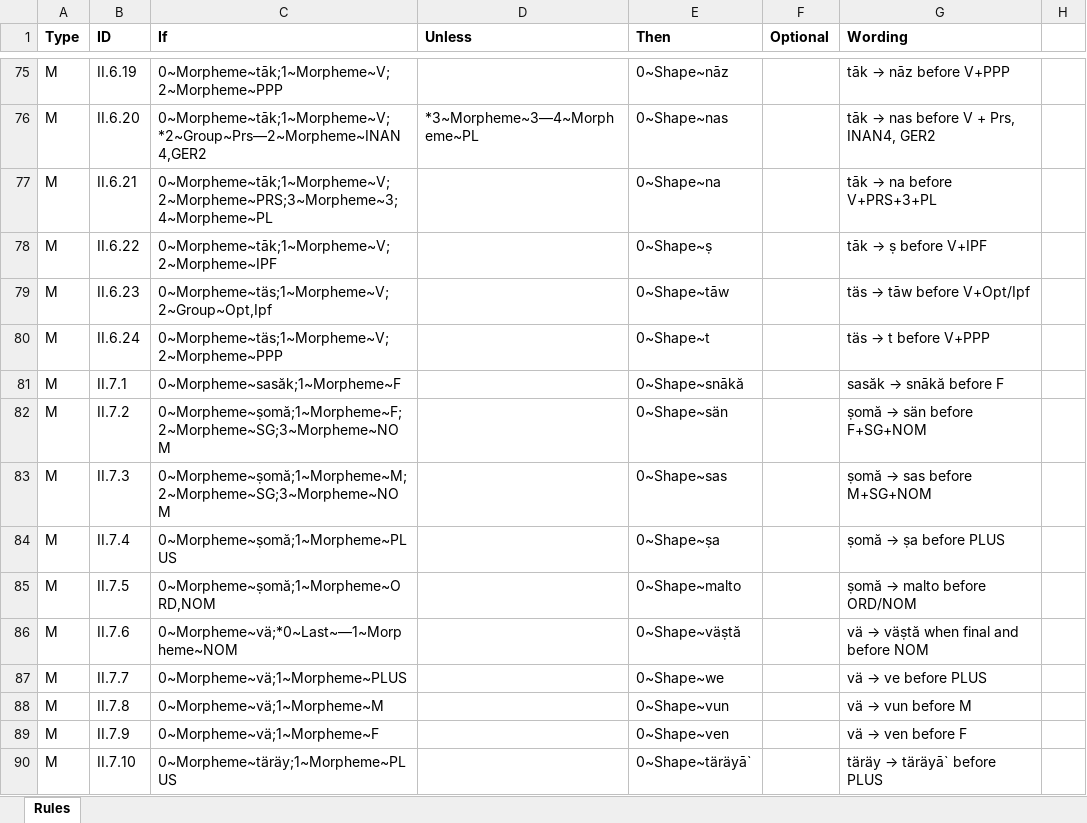
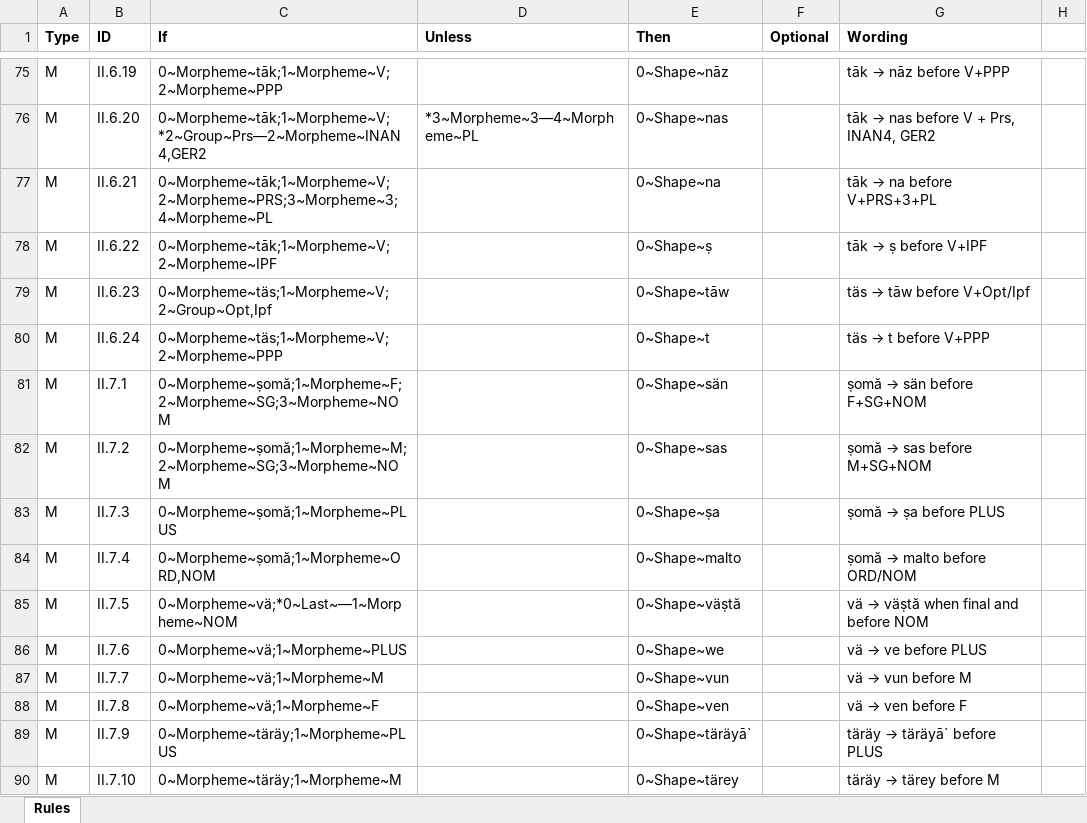
Before and after one commit to tanastasis/Candrakanta, an Excel workbook: data/rules.xlsx, sheet Rules, drawn as a sheet; only a part is shown, gaps mark what is left out; values as stored, in another font and other column widths than the file's, no borders; the diff covers the shown part only; the diff names each change by its address in the sheet, - before the commit and + after, or states it on an @@ line.

```diff
--- a/data/rules.xlsx (sheet Rules)
+++ b/data/rules.xlsx (sheet Rules)
-C81 (If): 0~Morpheme~sasăk;1~Morpheme~F
+C81 (If): 0~Morpheme~ṣomă;1~Morpheme~F;2~Morpheme~SG;3~Morpheme~NOM
-E81 (Then): 0~Shape~snākă
+E81 (Then): 0~Shape~sän
@@ G81 (Wording): sasăk → snākă before F → ṣomă → sän before F+SG+NOM @@
-C82 (If): 0~Morpheme~ṣomă;1~Morpheme~F;2~Morpheme~SG;3~Morpheme~NOM
+C82 (If): 0~Morpheme~ṣomă;1~Morpheme~M;2~Morpheme~SG;3~Morpheme~NOM
-E82 (Then): 0~Shape~sän
+E82 (Then): 0~Shape~sas
@@ G82 (Wording): ṣomă → sän before F+SG+NOM → ṣomă → sas before M+SG+NOM @@
-C83 (If): 0~Morpheme~ṣomă;1~Morpheme~M;2~Morpheme~SG;3~Morpheme~NOM
+C83 (If): 0~Morpheme~ṣomă;1~Morpheme~PLUS
-E83 (Then): 0~Shape~sas
+E83 (Then): 0~Shape~ṣa
@@ G83 (Wording): ṣomă → sas before M+SG+NOM → ṣomă → ṣa before PLUS @@
-C84 (If): 0~Morpheme~ṣomă;1~Morpheme~PLUS
+C84 (If): 0~Morpheme~ṣomă;1~Morpheme~ORD,NOM
-E84 (Then): 0~Shape~ṣa
+E84 (Then): 0~Shape~malto
@@ G84 (Wording): ṣomă → ṣa before PLUS → ṣomă → malto before ORD/NOM @@
-C85 (If): 0~Morpheme~ṣomă;1~Morpheme~ORD,NOM
+C85 (If): 0~Morpheme~vä;*0~Last~—1~Morpheme~NOM
-E85 (Then): 0~Shape~malto
+E85 (Then): 0~Shape~väṣtă
@@ G85 (Wording): ṣomă → malto before ORD/NOM → vä → väṣtă when final and before NOM @@
-C86 (If): 0~Morpheme~vä;*0~Last~—1~Morpheme~NOM
+C86 (If): 0~Morpheme~vä;1~Morpheme~PLUS
-E86 (Then): 0~Shape~väṣtă
+E86 (Then): 0~Shape~we
@@ G86 (Wording): vä → väṣtă when final and before NOM → vä → ve before PLUS @@
-C87 (If): 0~Morpheme~vä;1~Morpheme~PLUS
+C87 (If): 0~Morpheme~vä;1~Morpheme~M
-E87 (Then): 0~Shape~we
+E87 (Then): 0~Shape~vun
@@ G87 (Wording): vä → ve before PLUS → vä → vun before M @@
-C88 (If): 0~Morpheme~vä;1~Morpheme~M
+C88 (If): 0~Morpheme~vä;1~Morpheme~F
-E88 (Then): 0~Shape~vun
+E88 (Then): 0~Shape~ven
@@ G88 (Wording): vä → vun before M → vä → ven before F @@
-C89 (If): 0~Morpheme~vä;1~Morpheme~F
+C89 (If): 0~Morpheme~täräy;1~Morpheme~PLUS
-E89 (Then): 0~Shape~ven
+E89 (Then): 0~Shape~täräyā`
@@ G89 (Wording): vä → ven before F → täräy → täräyā` before PLUS @@
-C90 (If): 0~Morpheme~täräy;1~Morpheme~PLUS
+C90 (If): 0~Morpheme~täräy;1~Morpheme~M
-E90 (Then): 0~Shape~täräyā`
+E90 (Then): 0~Shape~tärey
@@ G90 (Wording): täräy → täräyā` before PLUS → täräy → tärey before M @@
```
Also changed, not shown: 1 added row, 1 removed row and 75 edited cells elsewhere in this sheet, 6 other files.
